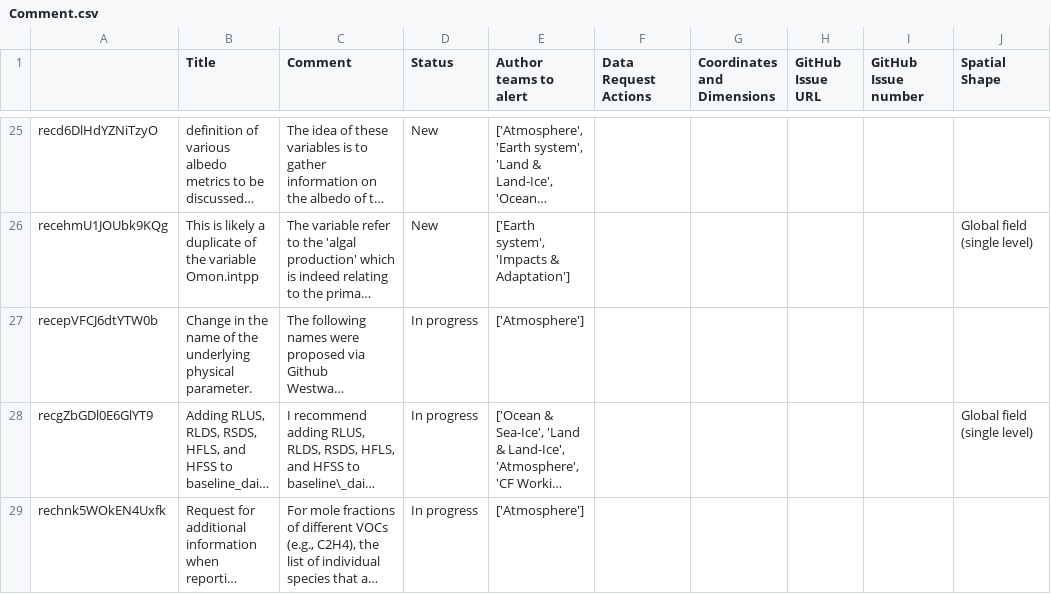
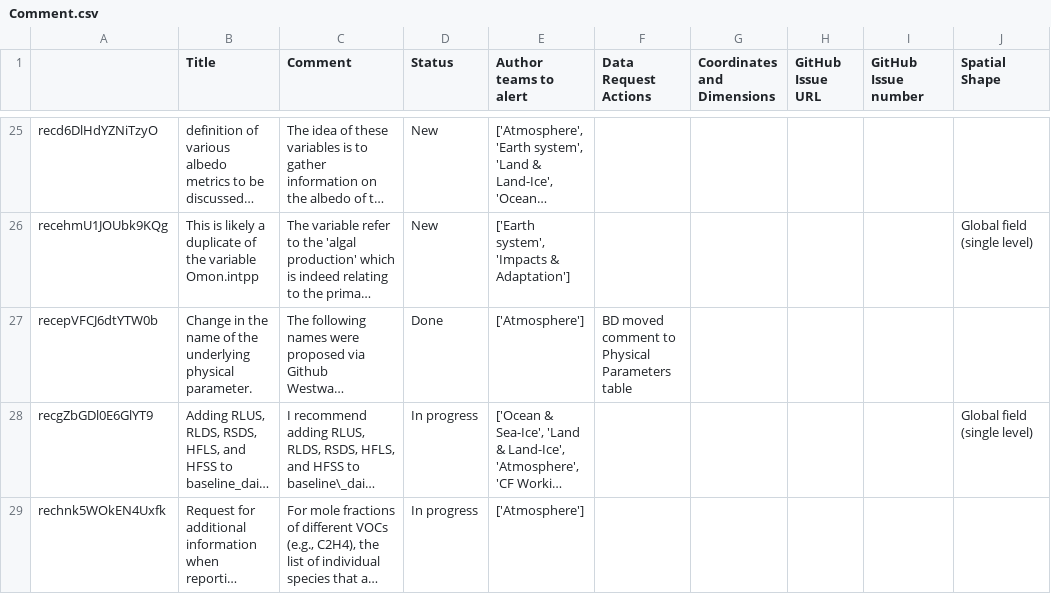
Before and after one commit to CMIP-Data-Request/AirtableAutomationDemo, a CSV file: data/AT_dump/Comment.csv, drawn as a sheet; only a part is shown, gaps mark what is left out; long unchanged cells end in …; the diff names each change by its address in the sheet, - before the commit and + after, or states it on an @@ line.

```diff
--- a/data/AT_dump/Comment.csv
+++ b/data/AT_dump/Comment.csv
-D27 (Status): In progress
+D27 (Status): Done
-F27 (Data Request Actions): (empty)
+F27 (Data Request Actions): BD moved comment to Physical Parameters table
```
Also changed, not shown: data/AT_dump/Physical Parameter.csv, 4 other files.
